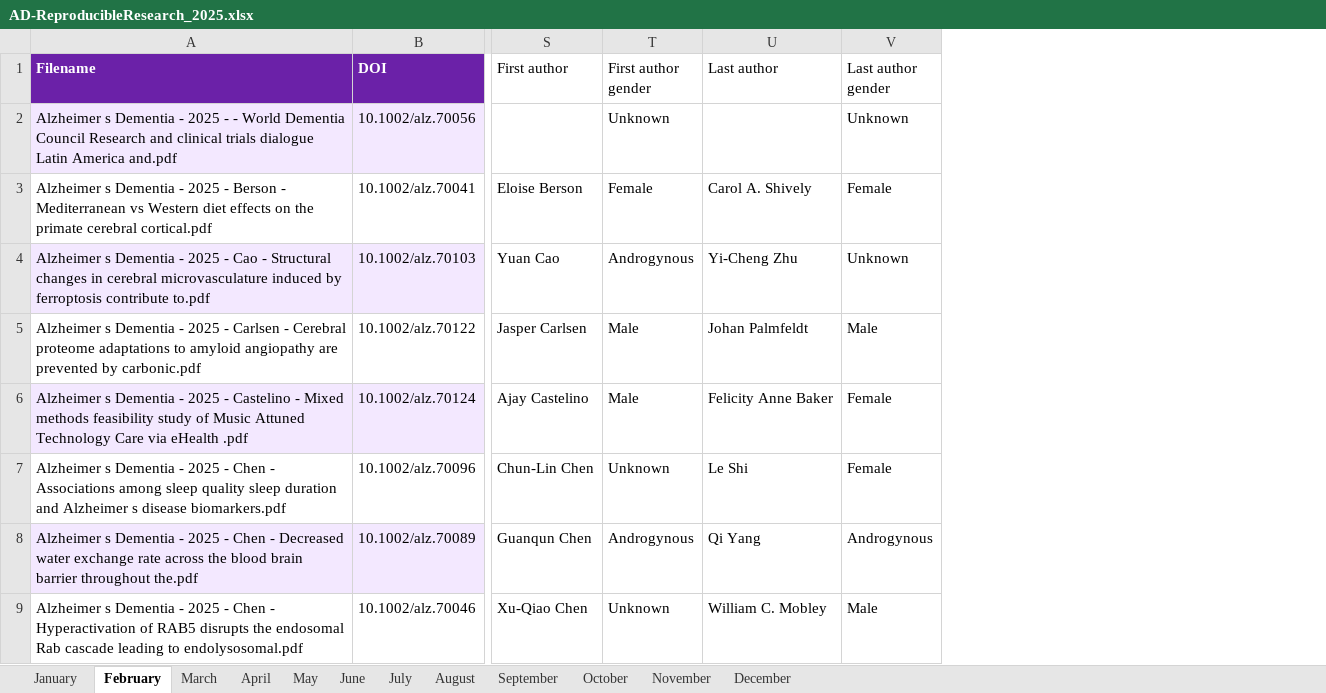
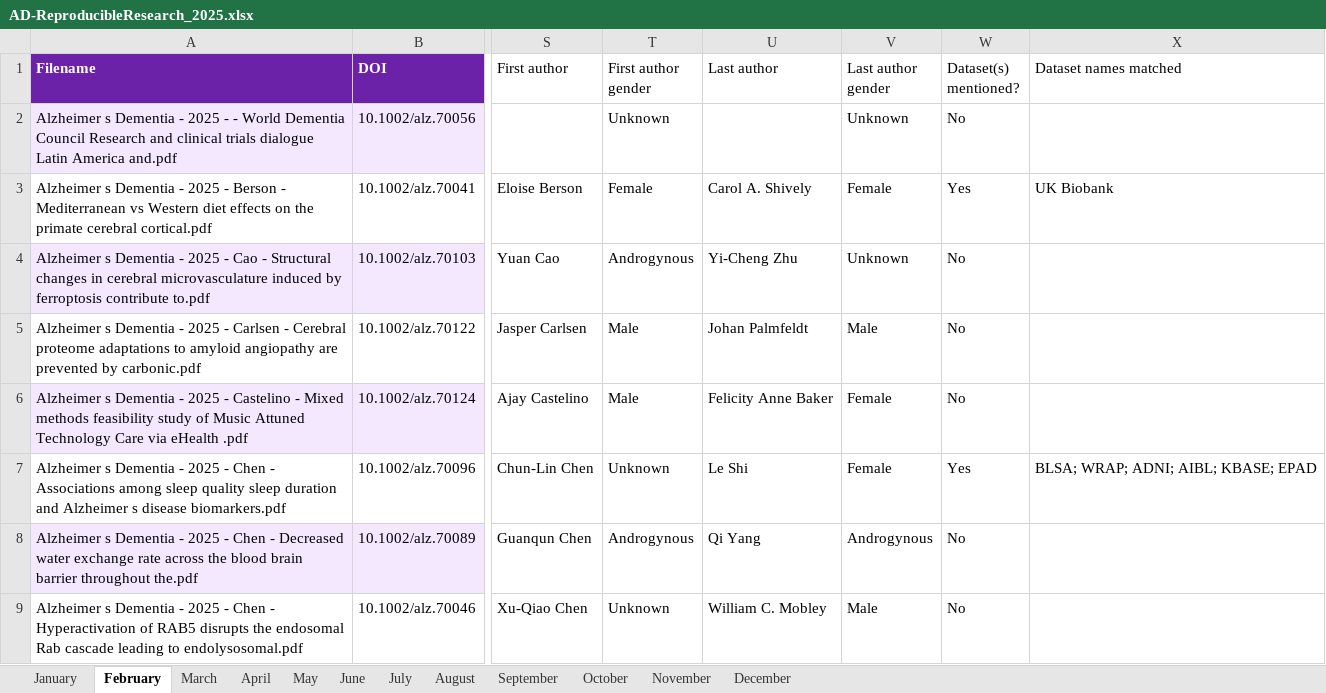
Before and after one commit to KahinaBch/ad-reproducibility-audit, an Excel workbook: workbooks/2025/AD-ReproducibleResearch_2025.xlsx, sheet February, drawn as a sheet; only a part is shown, gaps mark what is left out; values as stored, in another font and other column widths than the file's, no borders; the diff names each change by its address in the sheet, - before the commit and + after, or states it on an @@ line.

Commit message:
Add dataset-origin plots and 2025 results summary

```diff
--- a/workbooks/2025/AD-ReproducibleResearch_2025.xlsx (sheet February)
+++ b/workbooks/2025/AD-ReproducibleResearch_2025.xlsx (sheet February)
+column W (Dataset(s) mentioned?), rows 2-9: No | Yes | No | No | No | Yes | No | No
+column X (Dataset names matched), rows 3-7: UK Biobank |  |  |  | BLSA; WRAP; ADNI; AIBL; KBASE; EPAD
```
Also changed, not shown: sheet December, sheet July, sheet April, sheet September, sheet November, sheet March, 5 more sheets, workbooks/2025/AD_2025_analysis.xlsx, 13 other files.
